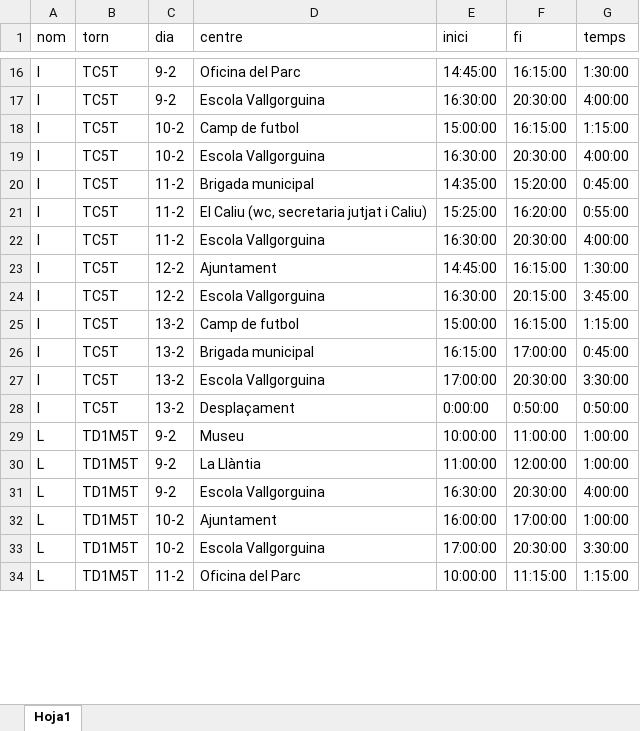
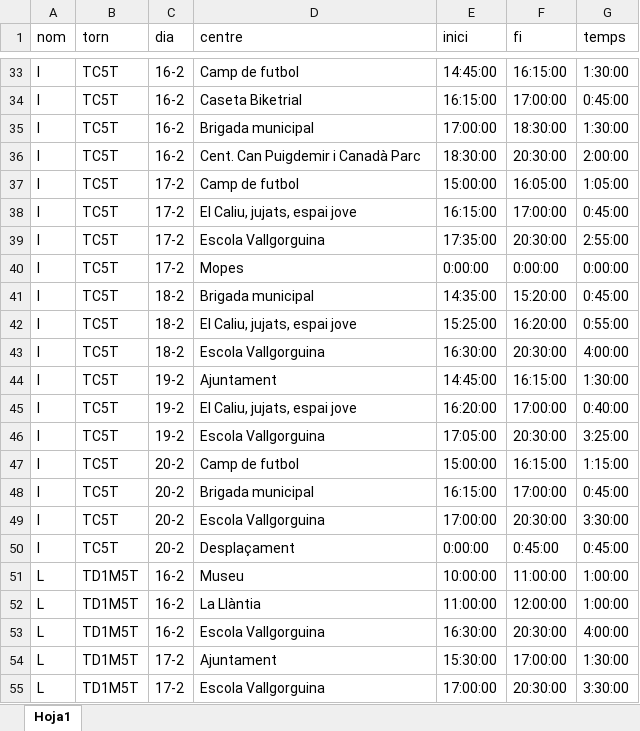
Before and after one commit to ic4rus19/gepV, an Excel workbook: data/netejaS.xlsx, sheet Hoja1, drawn as a sheet; only a part is shown, gaps mark what is left out; values as stored, in another font and other column widths than the file's, no cell formats; conditional formats not drawn; removed rows and columns are numbered as before the commit, all else as after; the diff covers the shown part only; the diff names each change by its address in the sheet, - before the commit and + after, or states it on an @@ line.

```diff
--- a/data/netejaS.xlsx (sheet Hoja1)
+++ b/data/netejaS.xlsx (sheet Hoja1)
-C33 (dia): 9-2
+C33 (dia): 16-2
-D33 (centre): Oficina del Parc
+D33 (centre): Camp de futbol
+row 34: I | TC5T | 16-2 | Caseta Biketrial | 16:15:00 | 17:00:00 | 0:45:00
+row 35: I | TC5T | 16-2 | Brigada municipal | 17:00:00 | 18:30:00 | 1:30:00
-C36 (dia): 9-2
+C36 (dia): 16-2
-D36 (centre): Escola Vallgorguina
+D36 (centre): Cent. Can Puigdemir i Canadà Parc
-E36 (inici): 16:30:00
+E36 (inici): 18:30:00
-G36 (temps): 4:00:00
+G36 (temps): 2:00:00
-C37 (dia): 10-2
+C37 (dia): 17-2
-F37 (fi): 16:15:00
+F37 (fi): 16:05:00
-G37 (temps): 1:15:00
+G37 (temps): 1:05:00
+row 38: I | TC5T | 17-2 | El Caliu, jujats, espai jove | 16:15:00 | 17:00:00 | 0:45:00
-C39 (dia): 10-2
+C39 (dia): 17-2
-E39 (inici): 16:30:00
+E39 (inici): 17:35:00
-G39 (temps): 4:00:00
+G39 (temps): 2:55:00
+row 40: I | TC5T | 17-2 | Mopes | 0:00:00 | 0:00:00 | 0:00:00
-C41:C43 (dia): 11-2
+C41:C43 (dia): 18-2
-D42 (centre): El Caliu (wc, secretaria jutjat i Caliu)
+D42 (centre): El Caliu, jujats, espai jove
-C44 (dia): 12-2
+C44 (dia): 19-2
+row 45: I | TC5T | 19-2 | El Caliu, jujats, espai jove | 16:20:00 | 17:00:00 | 0:40:00
-C46 (dia): 12-2
+C46 (dia): 19-2
-E46 (inici): 16:30:00
+E46 (inici): 17:05:00
-F46 (fi): 20:15:00
+F46 (fi): 20:30:00
-G46 (temps): 3:45:00
+G46 (temps): 3:25:00
-C47:C50 (dia): 13-2
+C47:C50 (dia): 20-2
-F50 (fi): 0:50:00
+F50 (fi): 0:45:00
-G50 (temps): 0:50:00
+G50 (temps): 0:45:00
-C51:C53 (dia): 9-2
+C51:C53 (dia): 16-2
-C54:C55 (dia): 10-2
+C54:C55 (dia): 17-2
-E54 (inici): 16:00:00
+E54 (inici): 15:30:00
-G54 (temps): 1:00:00
+G54 (temps): 1:30:00
-row 34: L | TD1M5T | 11-2 | Oficina del Parc | 10:00:00 | 11:15:00 | 1:15:00
```
Also changed, not shown: 17 added rows, 10 removed rows and 51 edited cells elsewhere in this sheet, cell formats, 3 other files.
